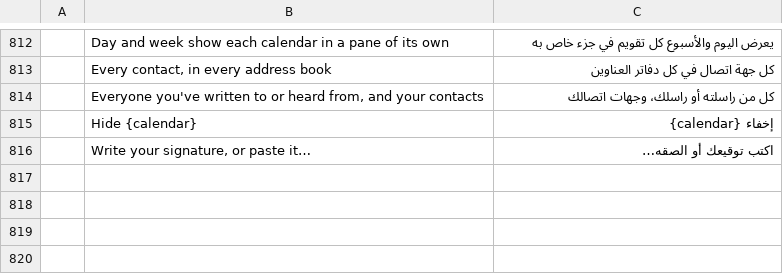
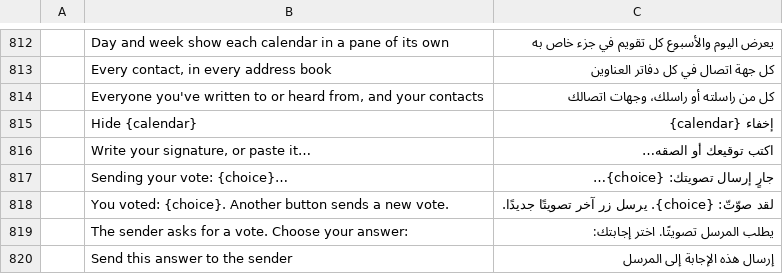
Before and after one commit to dgaudin/mailcraft, a TSV file: crates/ui-egui/src/i18n/ar.tsv, drawn as a sheet; only a part is shown, gaps mark what is left out; the diff names each change by its address in the sheet, - before the commit and + after, or states it on an @@ line.

```diff
--- a/crates/ui-egui/src/i18n/ar.tsv
+++ b/crates/ui-egui/src/i18n/ar.tsv
+row 817:  | Sending your vote: {choice}… | جارٍ إرسال تصويتك: {choice}…
+row 818:  | You voted: {choice}. Another button sends a new vote. | لقد صوّتّ: {choice}. يرسل زر آخر تصويتًا جديدًا.
+row 819:  | The sender asks for a vote. Choose your answer: | يطلب المرسل تصويتًا. اختر إجابتك:
+row 820:  | Send this answer to the sender | إرسال هذه الإجابة إلى المرسل
```
Also changed, not shown: crates/ui-egui/src/i18n/de.tsv, crates/ui-egui/src/i18n/he.tsv, 27 other files.
